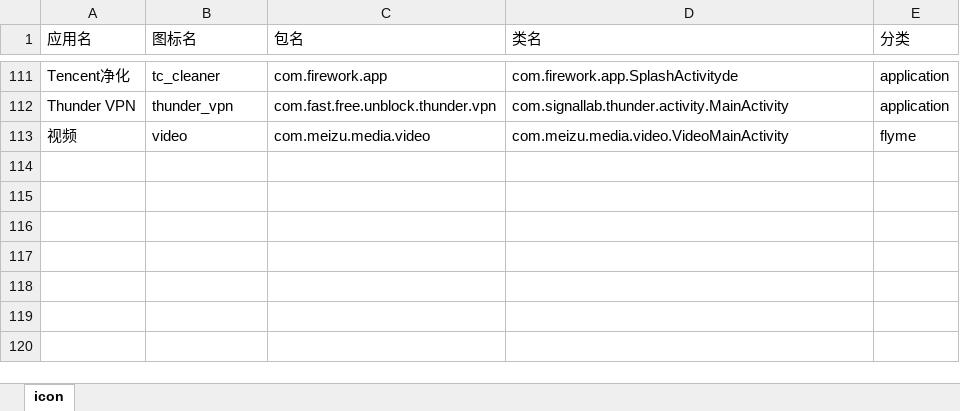
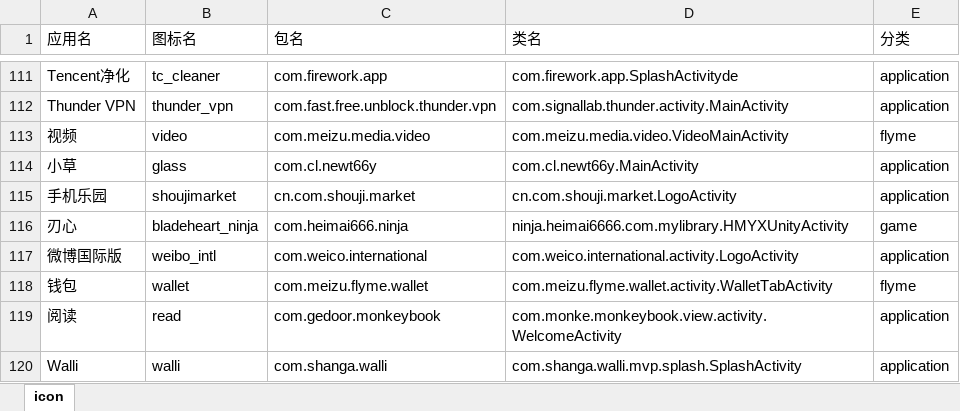
Before and after one commit to cjycsm/mistiness-iconpack, an Excel workbook: summary.xlsx, sheet icon, drawn as a sheet; only a part is shown, gaps mark what is left out; values as stored, in another font and other column widths than the file's, no borders; the diff names each change by its address in the sheet, - before the commit and + after, or states it on an @@ line.

```diff
--- a/summary.xlsx (sheet icon)
+++ b/summary.xlsx (sheet icon)
+row 114: 小草 | glass | com.cl.newt66y | com.cl.newt66y.MainActivity | application
+row 115: 手机乐园 | shoujimarket | cn.com.shouji.market | cn.com.shouji.market.LogoActivity | application
+row 116: 刃心 | bladeheart_ninja | com.heimai666.ninja | ninja.heimai6666.com.mylibrary.HMYXUnityActivity | game
+row 117: 微博国际版 | weibo_intl | com.weico.international | com.weico.international.activity.LogoActivity | application
+row 118: 钱包 | wallet | com.meizu.flyme.wallet | com.meizu.flyme.wallet.activity.WalletTabActivity | flyme
+row 119: 阅读 | read | com.gedoor.monkeybook | com.monke.monkeybook.view.activity.WelcomeActivity | application
+row 120: Walli | walli | com.shanga.walli | com.shanga.walli.mvp.splash.SplashActivity | application
```
Also changed, not shown: 8 other files.
